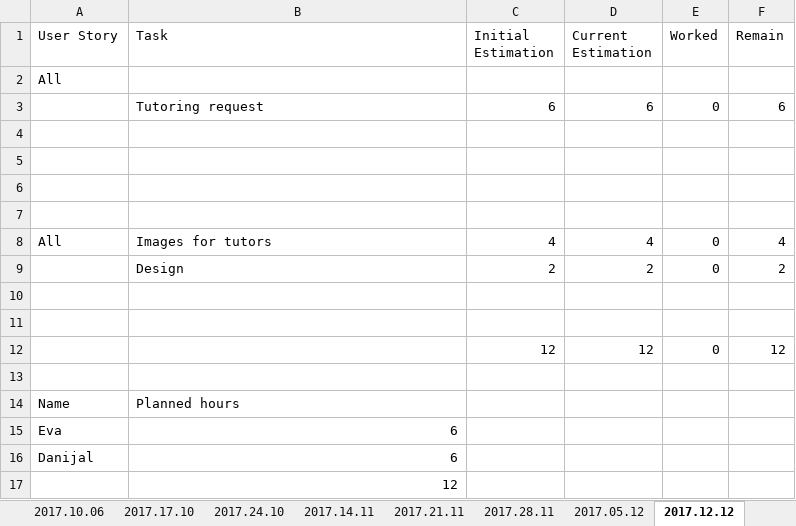
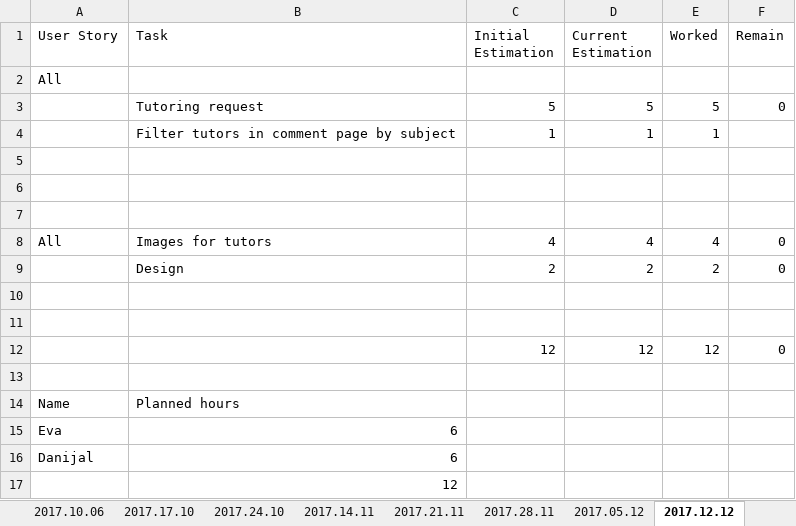
Before and after one commit to Eva0410/Nachhilfeboerse, an Excel workbook: 01_Planning/SprintLog.xlsx, sheet 2017.12.12, drawn as a sheet; values as stored, in another font and other column widths than the file's, no borders; removed rows and columns are numbered as before the commit, all else as after; the diff names each change by its address in the sheet, - before the commit and + after, or states it on an @@ line.

Commit message:
Filter bug and filter tutor comments

```diff
--- a/01_Planning/SprintLog.xlsx (sheet 2017.12.12)
+++ b/01_Planning/SprintLog.xlsx (sheet 2017.12.12)
-row 3:  | Tutoring request | 6 | 6 | 0 | 6
+row 3:  | Tutoring request | 5 | 5 | 5 | 0
+row 4:  | Filter tutors in comment page by subject | 1 | 1 | 1
-row 7: (empty)
-E8 (Worked): 0
+E8 (Worked): 4
-F8 (Remain): 4
+F8 (Remain): 0
-E9 (Worked): 0
+E9 (Worked): 2
-F9 (Remain): 2
+F9 (Remain): 0
-E12 (Worked): 0
+E12 (Worked): 12
-F12 (Remain): 12
+F12 (Remain): 0
```
Also changed, not shown: sheet Summary, other sheet tabs, 01_Planning/ProductBurndown.xlsx, 7 other files.
